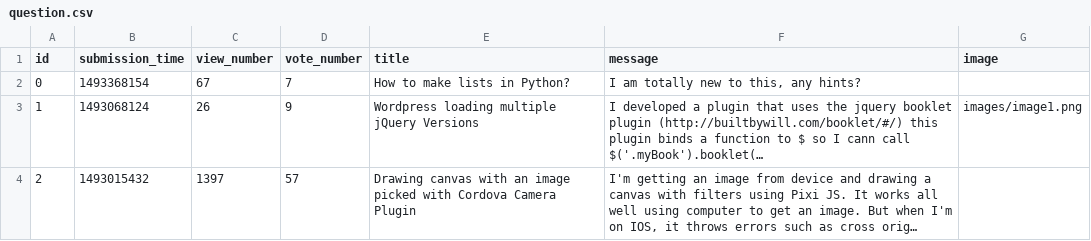
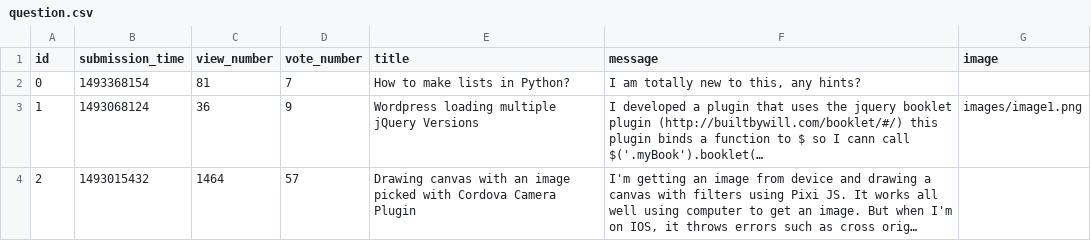
Before and after one commit to benceKovacs04/ask-mate-python, a CSV file: sample_data/question.csv, drawn as a sheet; long unchanged cells end in …; the diff names each change by its address in the sheet, - before the commit and + after, or states it on an @@ line.

```diff
--- a/sample_data/question.csv
+++ b/sample_data/question.csv
-C2 (view_number): 67
+C2 (view_number): 81
-C3 (view_number): 26
+C3 (view_number): 36
-C4 (view_number): 1397
+C4 (view_number): 1464
```
Also changed, not shown: 3 other files.
